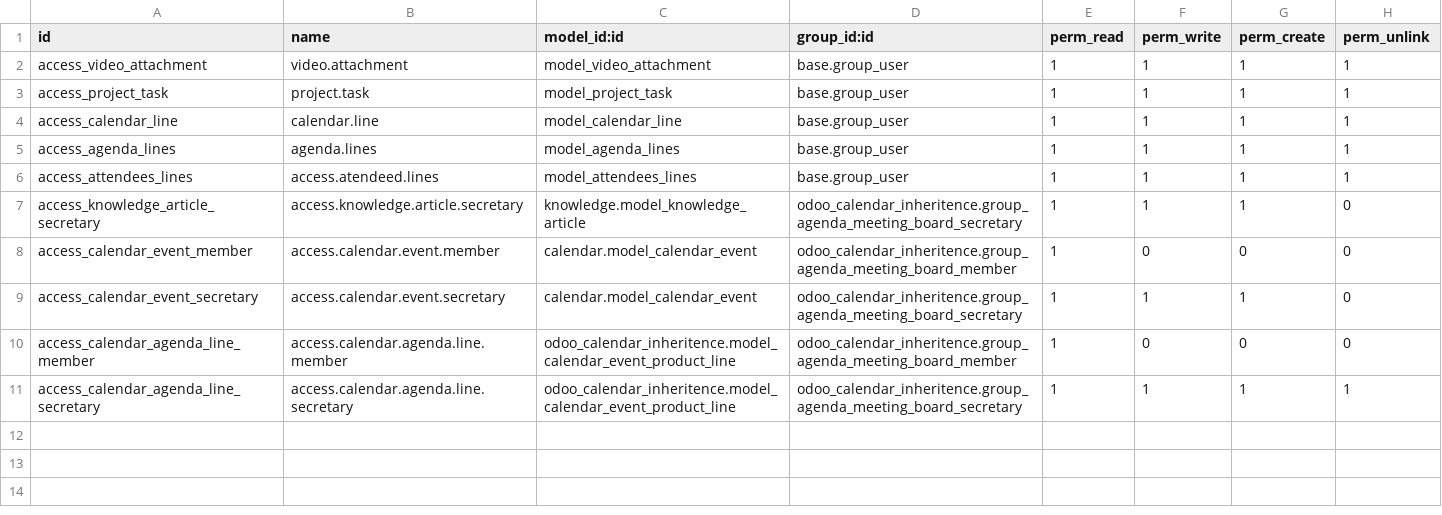
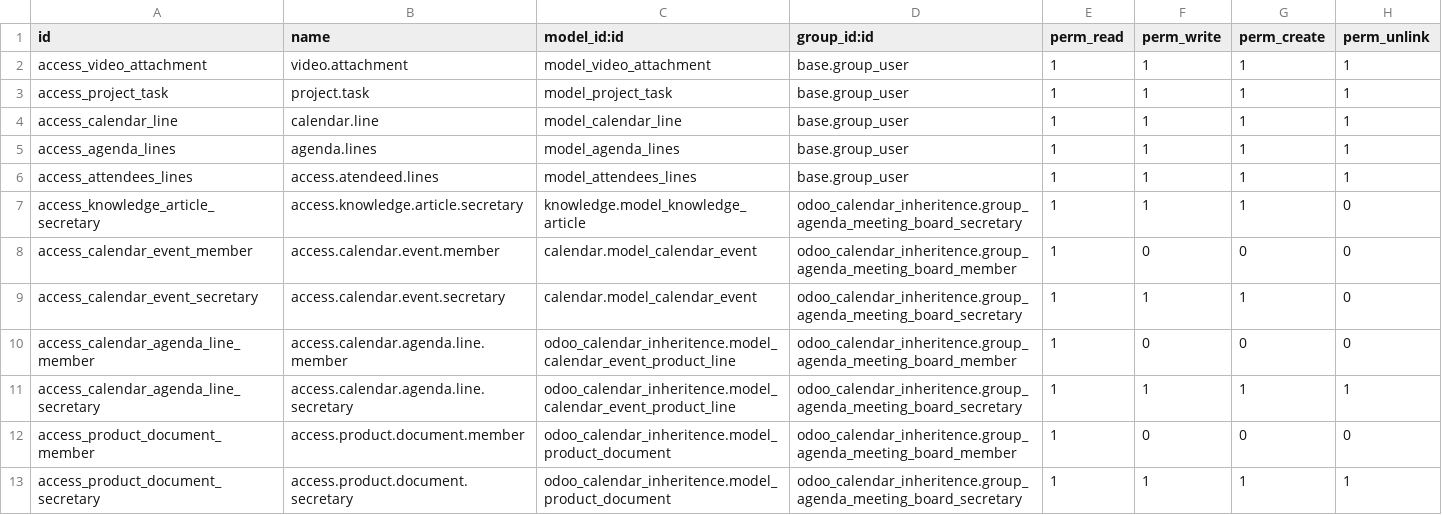
Before and after one commit to kolichi/eboard, a CSV file: odoo_calendar_inheritence/security/ir.model.access.csv, drawn as a sheet; the diff names each change by its address in the sheet, - before the commit and + after, or states it on an @@ line.

```diff
--- a/odoo_calendar_inheritence/security/ir.model.access.csv
+++ b/odoo_calendar_inheritence/security/ir.model.access.csv
+row 12: access_product_document_member | access.product.document.member | odoo_calendar_inheritence.model_product_document | odoo_calendar_inheritence.group_agenda_meeting_board_member | 1 | 0 | 0 | 0
+row 13: access_product_document_secretary | access.product.document.secretary | odoo_calendar_inheritence.model_product_document | odoo_calendar_inheritence.group_agenda_meeting_board_secretary | 1 | 1 | 1 | 1
```
Also changed, not shown: 10 other files.
